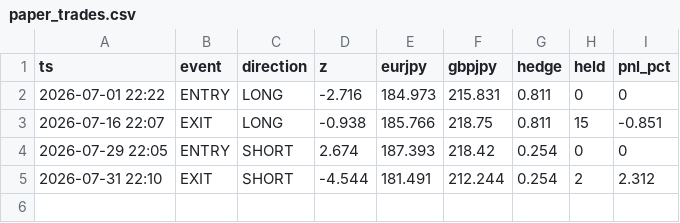
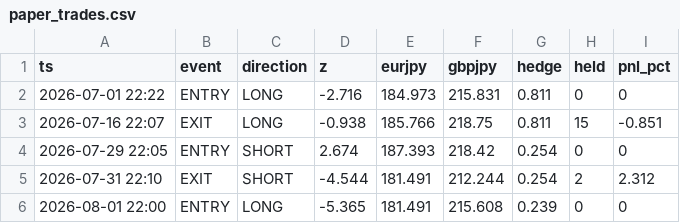
Before and after one commit to sanyalukin29-cloud/fx-signal-paper, a CSV file: paper_trades.csv, drawn as a sheet.

Commit message:
paper run 2026-08-01

```diff
--- a/paper_trades.csv
+++ b/paper_trades.csv
@@ -5 +5,2 @@ ts,event,direction,z,eurjpy,gbpjpy,hedge,held,pnl_pct
 2026-07-31 22:10,EXIT,SHORT,-4.544,181.491,212.244,0.254,2,2.312
+2026-08-01 22:00,ENTRY,LONG,-5.365,181.491,215.608,0.239,0,0
```
Also changed, not shown: 3 other files.
